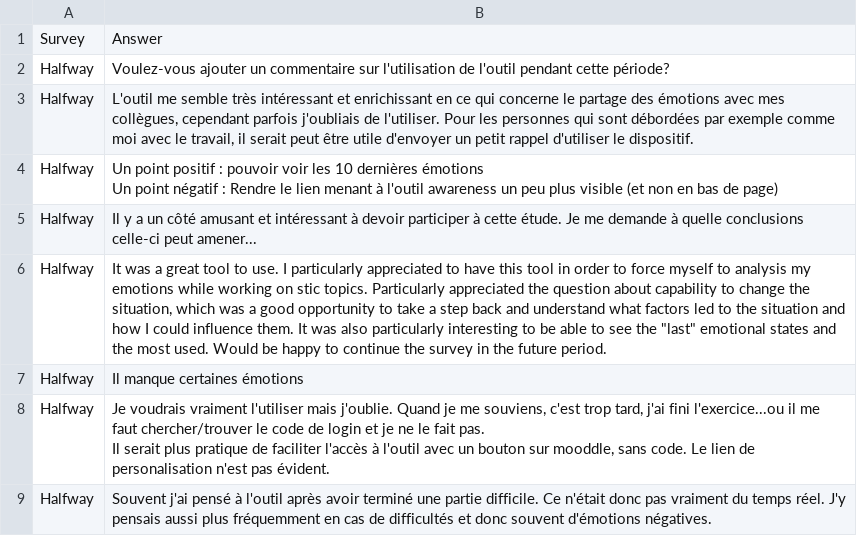
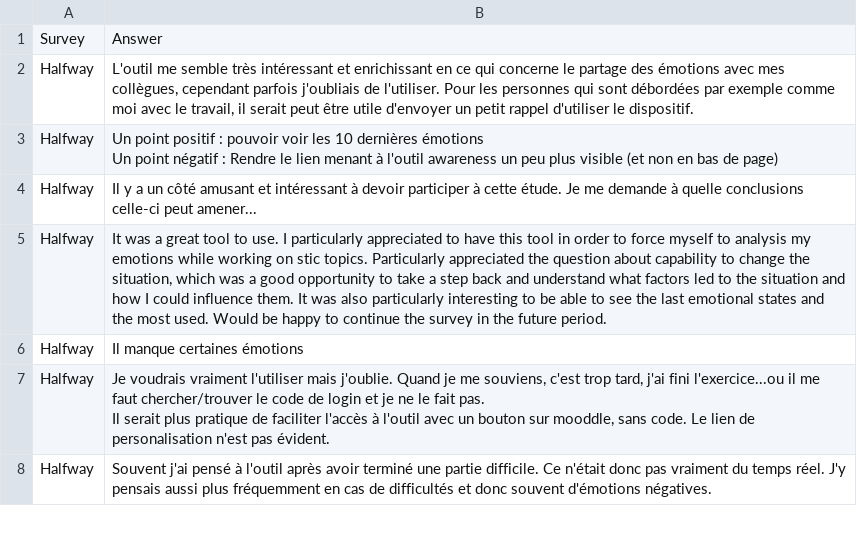
Before and after one commit to mafritz/thesis, a CSV file: data/study-2/data/transformed/open-ended-question.csv, drawn as a sheet; only a part is shown.

Commit message:
Open ended section

```diff
--- a/data/study-2/data/transformed/open-ended-question.csv
+++ b/data/study-2/data/transformed/open-ended-question.csv
@@ -1,3 +1,2 @@
 Survey;Answer
-Halfway;Voulez-vous ajouter un commentaire sur l'utilisation de l'outil pendant cette période?
 Halfway;L'outil me semble très intéressant et enrichissant en ce qui concerne le partage des émotions avec mes collègues, cependant parfois j'oubliais de l'utiliser. Pour les personnes qui sont débordées par exemple comme moi avec le travail, il serait peut être utile d'envoyer un petit rappel d'utiliser le dispositif.
@@ -6,3 +5,3 @@ Un point négatif : Rendre le lien menant à l'outil awareness un peu plus visib
 Halfway;Il y a un côté amusant et intéressant à devoir participer à cette étude.  Je me demande à quelle conclusions celle-ci peut amener...
-Halfway;"It was a great tool to use. I particularly appreciated to have this tool in order to force myself to analysis my emotions while working on stic topics. Particularly appreciated the question about capability to change the situation, which was a good opportunity to take a step back and understand what factors led to the situation and how I could influence them. It was also particularly interesting to be able to see the ""last"" emotional states and the most used. Would be happy to continue the survey in the future period."
+Halfway;It was a great tool to use. I particularly appreciated to have this tool in order to force myself to analysis my emotions while working on stic topics. Particularly appreciated the question about capability to change the situation, which was a good opportunity to take a step back and understand what factors led to the situation and how I could influence them. It was also particularly interesting to be able to see the last emotional states and the most used. Would be happy to continue the survey in the future period.
 Halfway;Il manque certaines émotions
```
Also changed, not shown: 1 other file.
